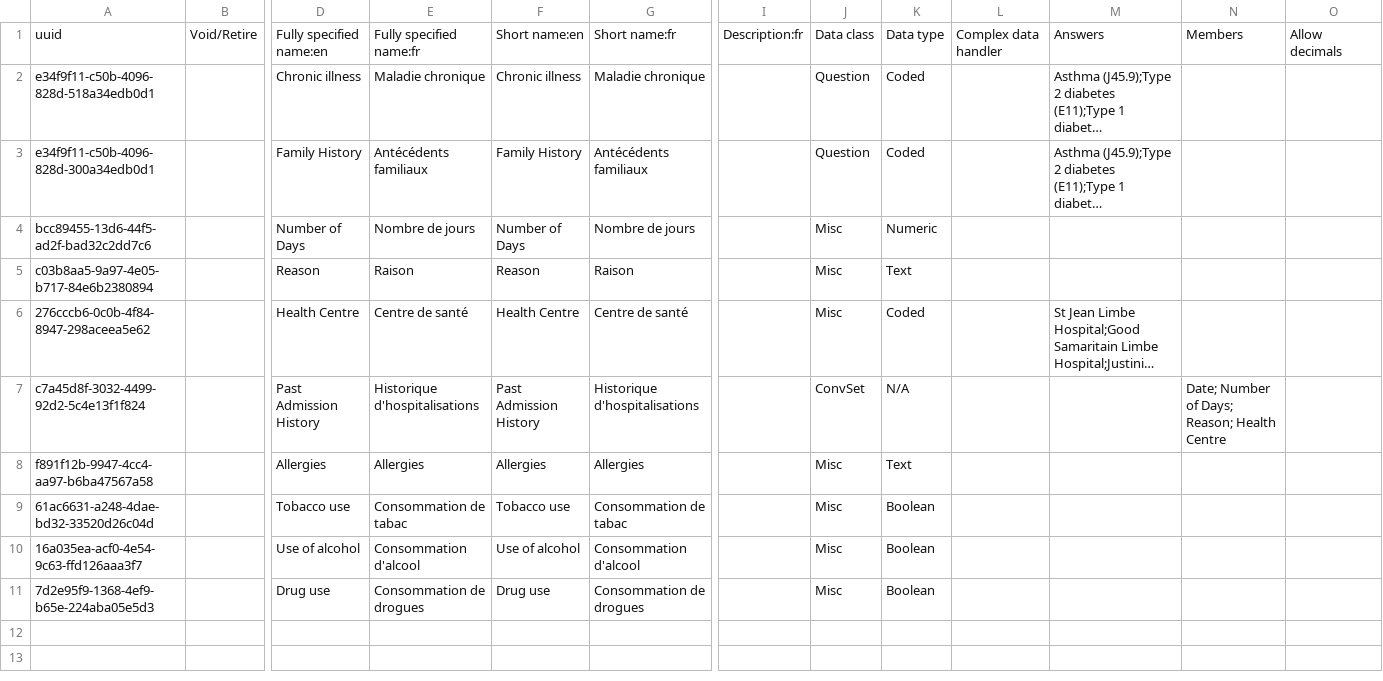
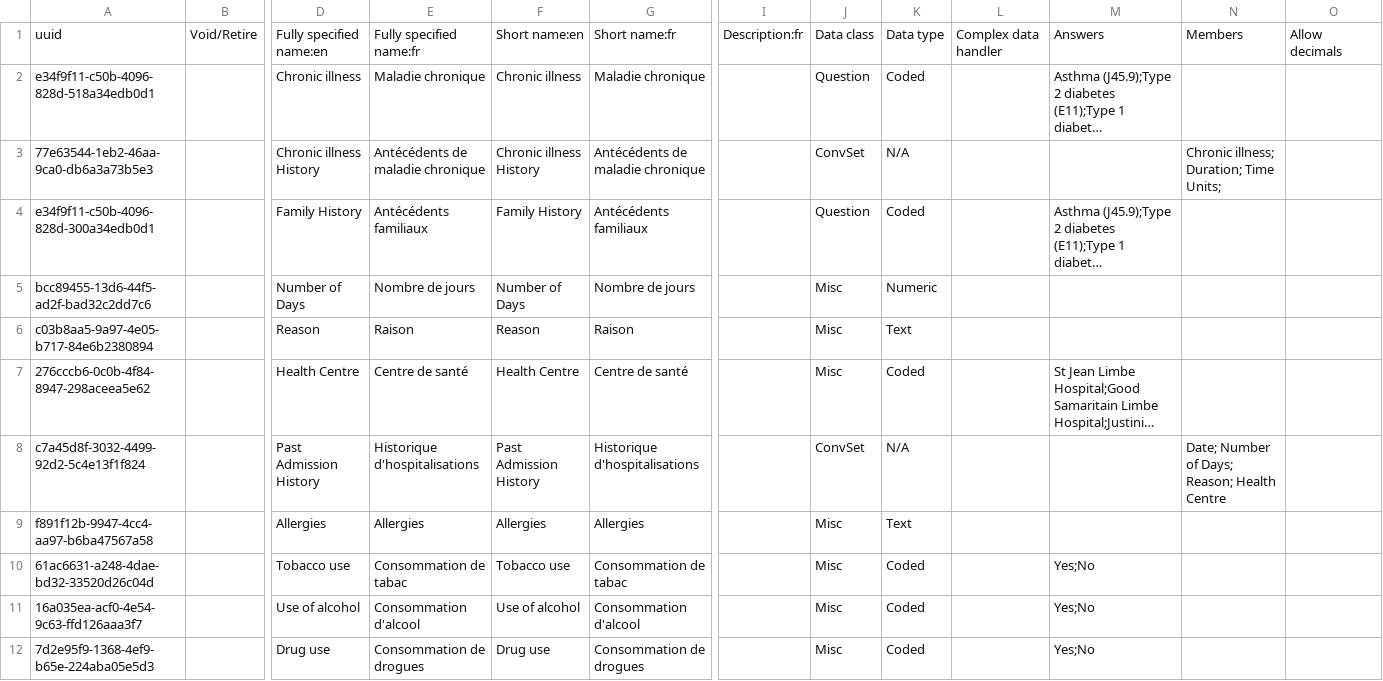
Before and after one commit to mekomsolutions/openmrs-config-haiti, a CSV file: configuration/concepts/historique_sante.csv, drawn as a sheet; only a part is shown, gaps mark what is left out; long unchanged cells end in …; addresses are those after the commit; rows hold the shown columns only; the diff names each change by its address in the sheet, - before the commit and + after, or states it on an @@ line.

Commit message:
HSC-24: Cleaned up concepts for consultation,examination and history

```diff
--- a/configuration/concepts/historique_sante.csv
+++ b/configuration/concepts/historique_sante.csv
+row 3: 77e63544-1eb2-46aa-9ca0-db6a3a73b5e3 |  | Chronic illness History | Antécédents de maladie chronique | Chronic illness History | Antécédents de maladie chronique |  | ConvSet | N/A |  |  | Chronic illness; Duration; Time Units;
-K10:K12: Boolean
+K10:K12: Coded
-M10:M12: (empty)
+M10:M12: Yes;No
```
Also changed, not shown: configuration/concepts/hospitals.csv, configuration/concepts/misc.csv, 2 other files.
